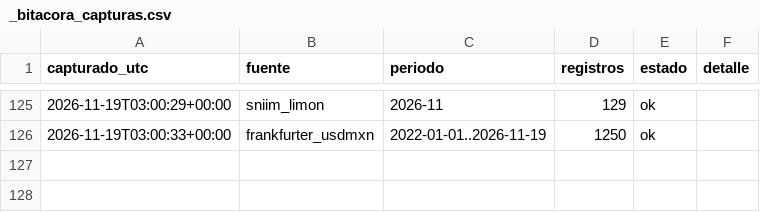
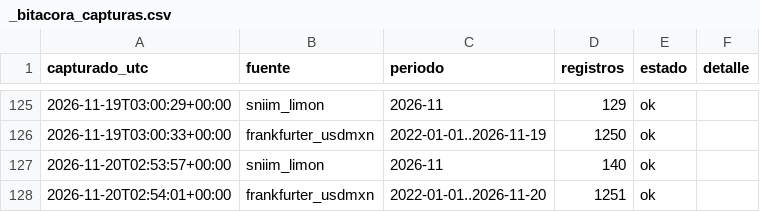
Before and after one commit to miumfree03-eng/trusted-data-lab-limon, a CSV file: data/bronce/_bitacora_capturas.csv, drawn as a sheet; only a part is shown, gaps mark what is left out; the diff names each change by its address in the sheet, - before the commit and + after, or states it on an @@ line.

```diff
--- a/data/bronce/_bitacora_capturas.csv
+++ b/data/bronce/_bitacora_capturas.csv
+row 127: 2026-11-20T02:53:57+00:00 | sniim_limon | 2026-11 | 140 | ok
+row 128: 2026-11-20T02:54:01+00:00 | frankfurter_usdmxn | 2022-01-01..2026-11-20 | 1251 | ok
```
Also changed, not shown: data/bronce/sniim_limon/2026-11.csv, data/oro/limon_semanal_central.csv, 5 other files.
